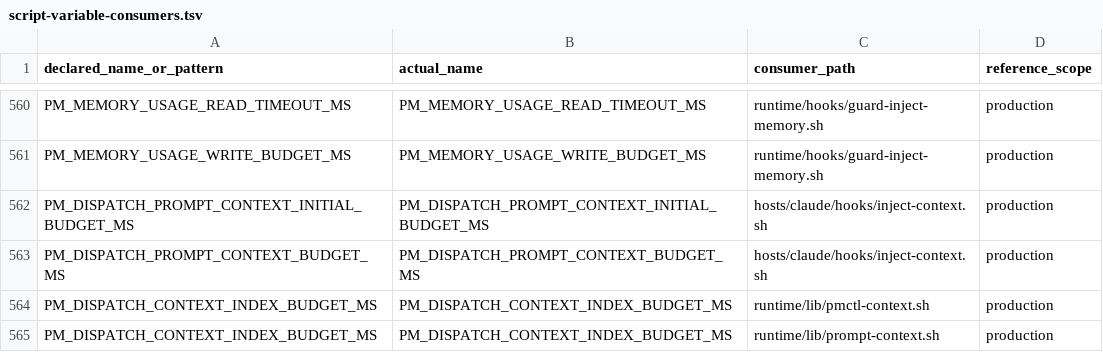
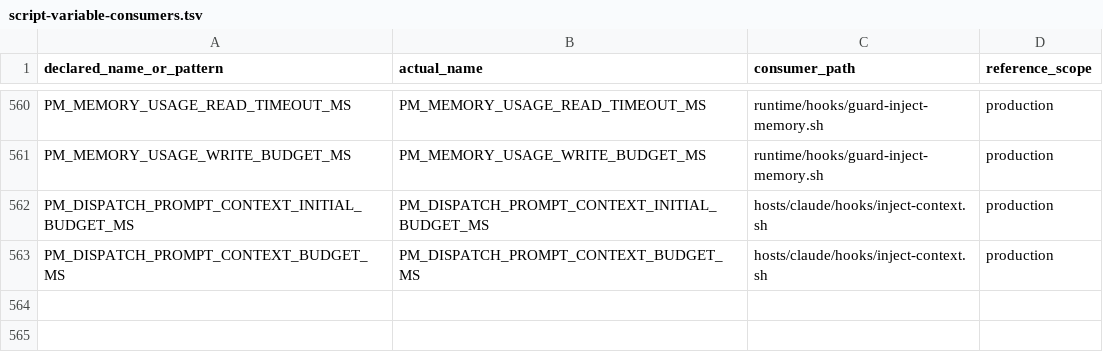
Before and after one commit to screenleon/pm-dispatch, a TSV file: docs/architecture/script-variable-consumers.tsv, drawn as a sheet; only a part is shown, gaps mark what is left out.

```diff
--- a/docs/architecture/script-variable-consumers.tsv
+++ b/docs/architecture/script-variable-consumers.tsv
@@ -563,3 +563 @@ PM_DISPATCH_PROMPT_CONTEXT_INITIAL_BUDGET_MS	PM_DISPATCH_PROMPT_CONTEXT_INITIAL_
 PM_DISPATCH_PROMPT_CONTEXT_BUDGET_MS	PM_DISPATCH_PROMPT_CONTEXT_BUDGET_MS	hosts/claude/hooks/inject-context.sh	production
-PM_DISPATCH_CONTEXT_INDEX_BUDGET_MS	PM_DISPATCH_CONTEXT_INDEX_BUDGET_MS	runtime/lib/pmctl-context.sh	production
-PM_DISPATCH_CONTEXT_INDEX_BUDGET_MS	PM_DISPATCH_CONTEXT_INDEX_BUDGET_MS	runtime/lib/prompt-context.sh	production
```
Also changed, not shown: cli/commands.tsv, docs/architecture/script-variable-inventory.tsv, 6 other files.
